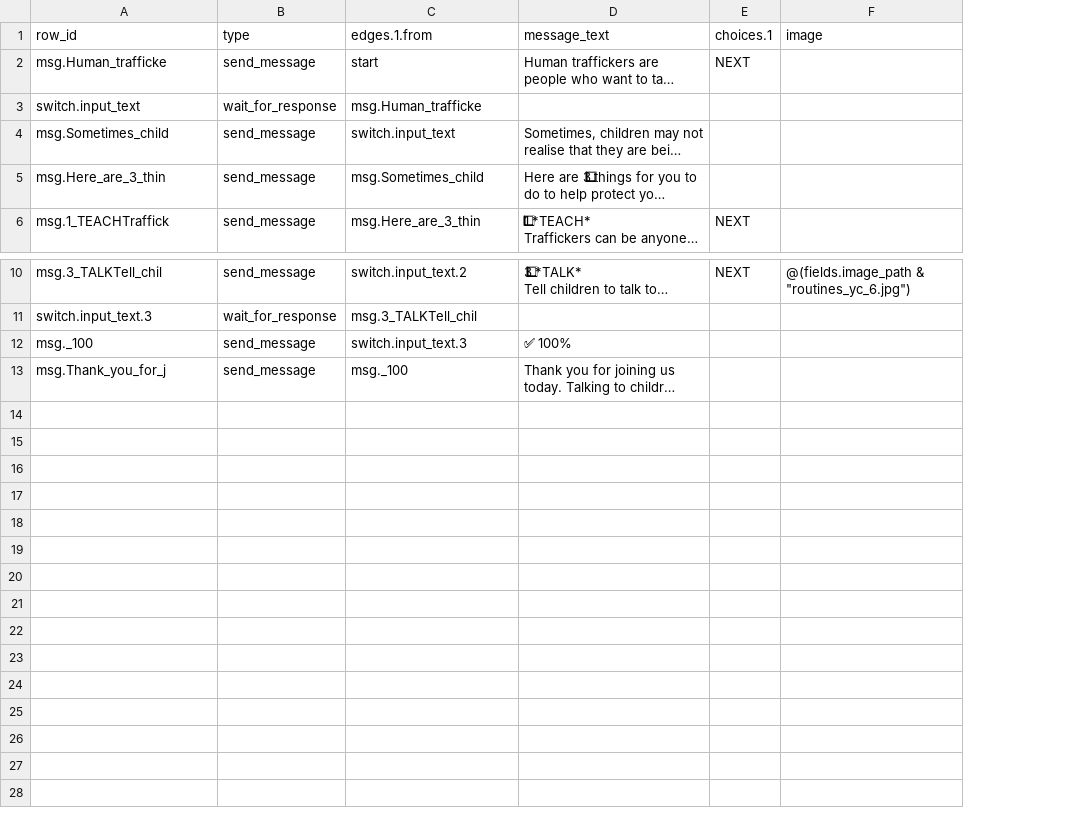
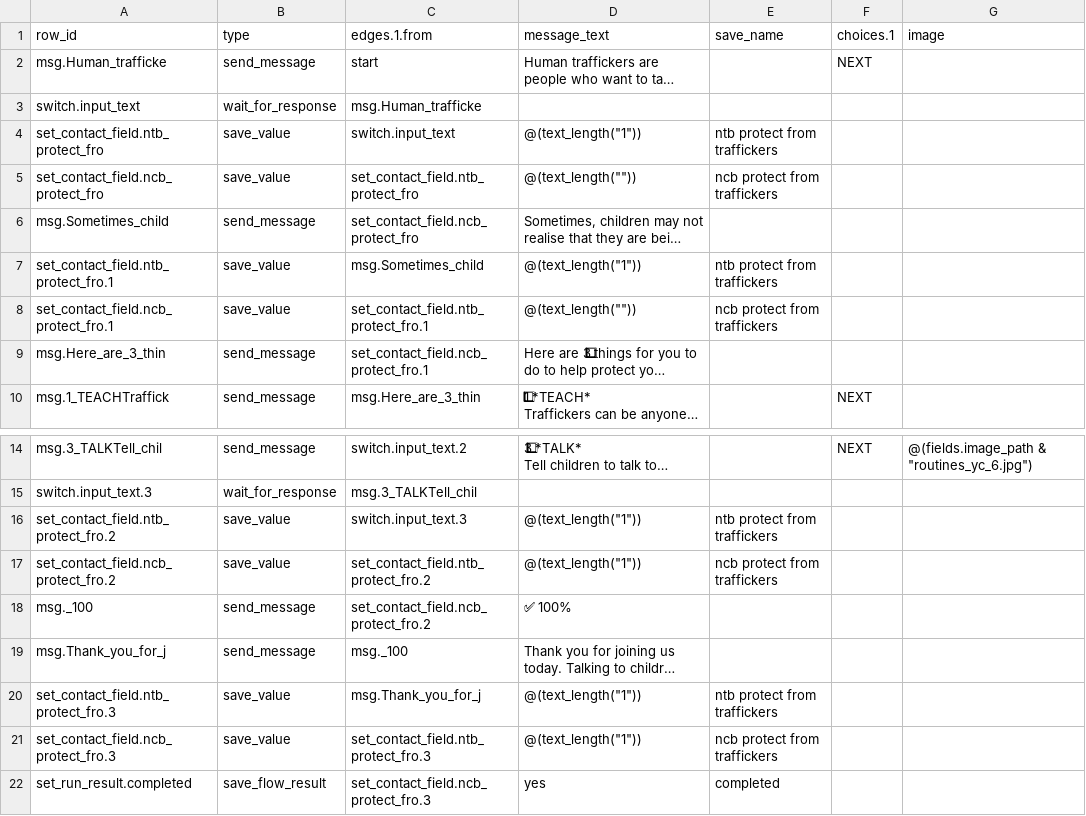
Before and after one commit to ParentingForLifelongHealth/parenttext-crisis-ukraine-georgia, a CSV file: output/diffable/module - protect_from_traffickers.csv, drawn as a sheet; only a part is shown, gaps mark what is left out; long unchanged cells end in …; addresses are those after the commit; the diff names each change by its address in the sheet, - before the commit and + after, or states it on an @@ line.

```diff
--- a/output/diffable/module - protect_from_traffickers.csv
+++ b/output/diffable/module - protect_from_traffickers.csv
+column E (save_name), empty
+row 4: set_contact_field.ntb_protect_fro | save_value | switch.input_text | @(text_length("1")) | ntb protect from traffickers
+row 5: set_contact_field.ncb_protect_fro | save_value | set_contact_field.ntb_protect_fro | @(text_length("")) | ncb protect from traffickers
-C6 (edges.1.from): switch.input_text
+C6 (edges.1.from): set_contact_field.ncb_protect_fro
+row 7: set_contact_field.ntb_protect_fro.1 | save_value | msg.Sometimes_child | @(text_length("1")) | ntb protect from traffickers
+row 8: set_contact_field.ncb_protect_fro.1 | save_value | set_contact_field.ntb_protect_fro.1 | @(text_length("")) | ncb protect from traffickers
-C9 (edges.1.from): msg.Sometimes_child
+C9 (edges.1.from): set_contact_field.ncb_protect_fro.1
+row 16: set_contact_field.ntb_protect_fro.2 | save_value | switch.input_text.3 | @(text_length("1")) | ntb protect from traffickers
+row 17: set_contact_field.ncb_protect_fro.2 | save_value | set_contact_field.ntb_protect_fro.2 | @(text_length("1")) | ncb protect from traffickers
-C18 (edges.1.from): switch.input_text.3
+C18 (edges.1.from): set_contact_field.ncb_protect_fro.2
+row 20: set_contact_field.ntb_protect_fro.3 | save_value | msg.Thank_you_for_j | @(text_length("1")) | ntb protect from traffickers
+row 21: set_contact_field.ncb_protect_fro.3 | save_value | set_contact_field.ntb_protect_fro.3 | @(text_length("1")) | ncb protect from traffickers
+row 22: set_run_result.completed | save_flow_result | set_contact_field.ncb_protect_fro.3 | yes | completed
```
Also changed, not shown: output/diffable/module - make_a_routine.csv, output/diffable/module - prepare_to_travel.csv, 32 other files.
